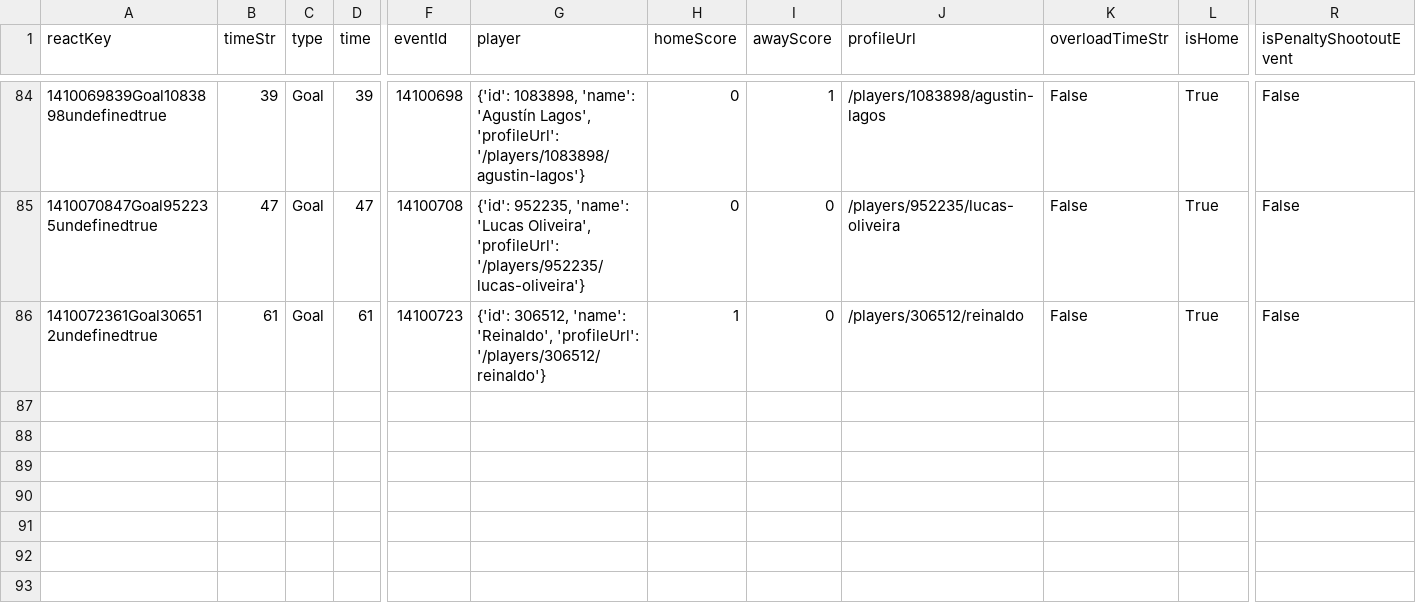
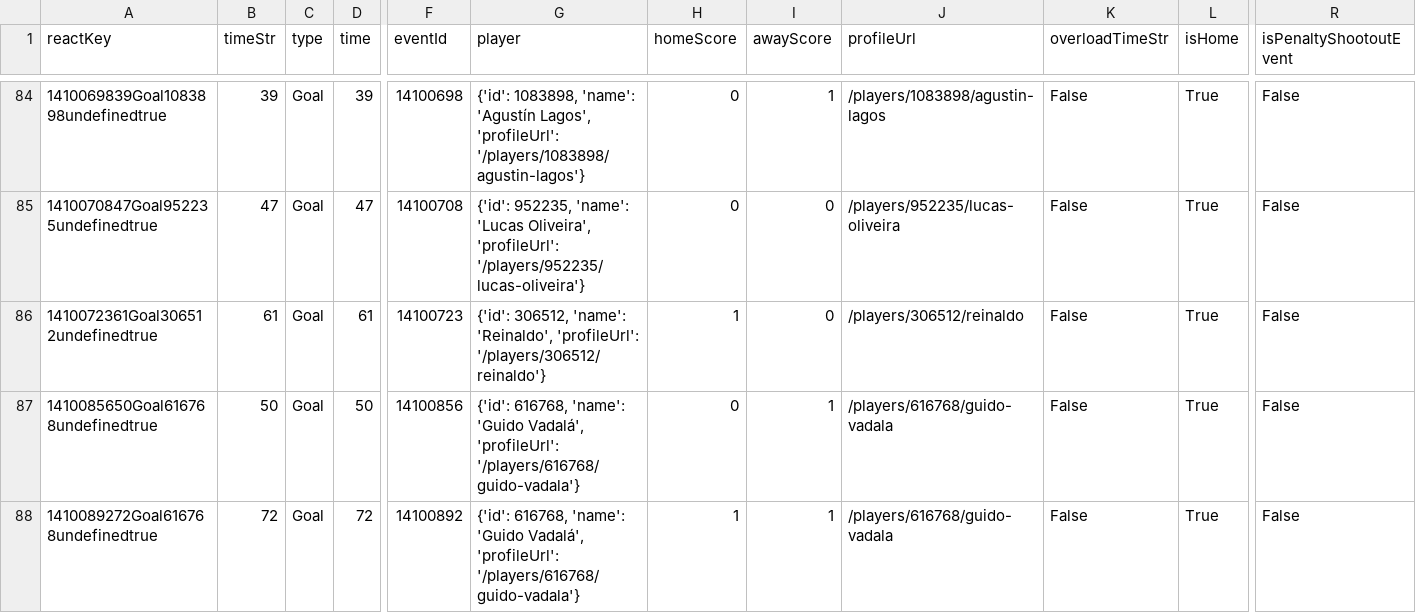
Before and after one commit to bolaxel/wcup26, a CSV file: goals/csv/homeScorers.csv, drawn as a sheet; only a part is shown, gaps mark what is left out; rows hold the shown columns only; the diff names each change by its address in the sheet, - before the commit and + after, or states it on an @@ line.

Commit message:
junior fc vs cerro round 4

```diff
--- a/goals/csv/homeScorers.csv
+++ b/goals/csv/homeScorers.csv
+row 87: 1410085650Goal616768undefinedtrue | 50 | Goal | 50 | 14100856 | {'id': 616768, 'name': 'Guido Vadalá', 'profileUrl': '/players/616768/guido-vadala'} | 0 | 1 | /players/616768/guido-vadala | False | True | False
+row 88: 1410089272Goal616768undefinedtrue | 72 | Goal | 72 | 14100892 | {'id': 616768, 'name': 'Guido Vadalá', 'profileUrl': '/players/616768/guido-vadala'} | 1 | 1 | /players/616768/guido-vadala | False | True | False
```
Also changed, not shown: goals/csv/awayScorers.csv, matchStats/csv/fotmob_match_stats.csv, 6 other files.
